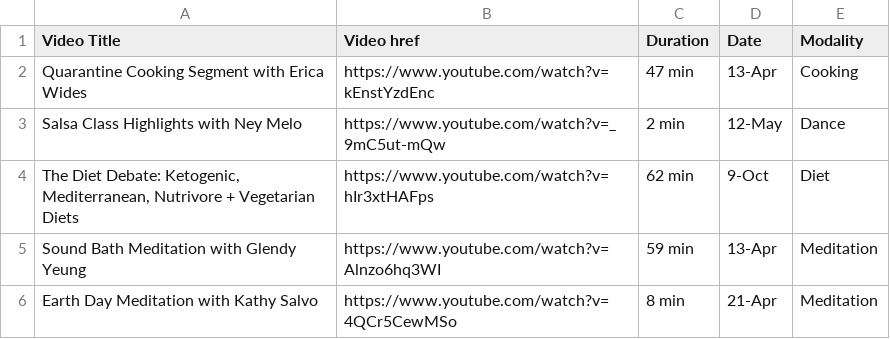
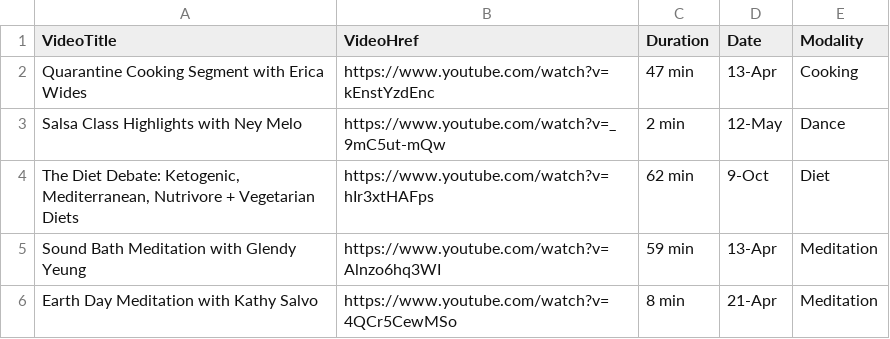
Before and after one commit to juliettegondon/evolve, a CSV file: fitness_videos.csv, drawn as a sheet; only a part is shown.

```diff
--- a/fitness_videos.csv
+++ b/fitness_videos.csv
@@ -1,2 +1,2 @@
-      Video Title,Video href,Duration,Date,Modality
+      VideoTitle,VideoHref,Duration,Date,Modality
 Quarantine Cooking Segment with Erica Wides,https://www.youtube.com/watch?v=kEnstYzdEnc,47 min,13-Apr,Cooking
```
Also changed, not shown: 2 other files.
